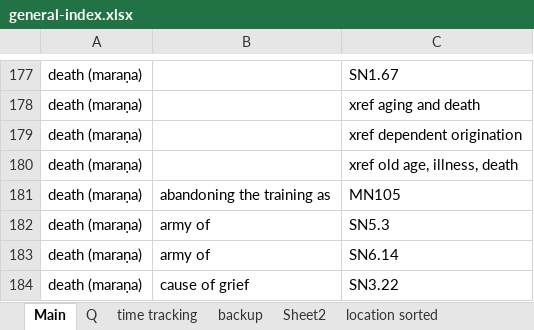
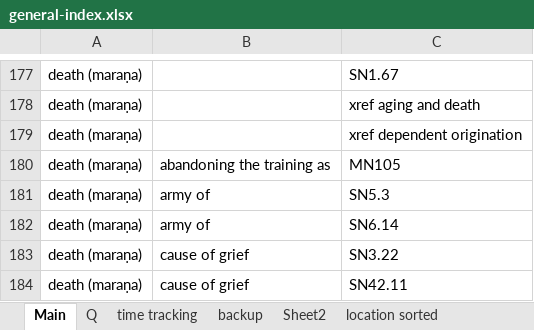
Before and after one commit to thesunshade/sutta-index, an Excel workbook: src/data/general-index.xlsx, sheet Main, drawn as a sheet; only a part is shown, gaps mark what is left out; the shorter side is filled out with more unchanged rows; values as stored, in another font and other column widths than the file's, no borders; the diff names each change by its address in the sheet, - before the commit and + after, or states it on an @@ line.

Commit message:
rebuild locator lists and xref lists

```diff
--- a/src/data/general-index.xlsx (sheet Main)
+++ b/src/data/general-index.xlsx (sheet Main)
-row 180: death (maraṇa) |  | xref old age, illness, death
```
Also changed, not shown: sheet backup, 12 other files.
